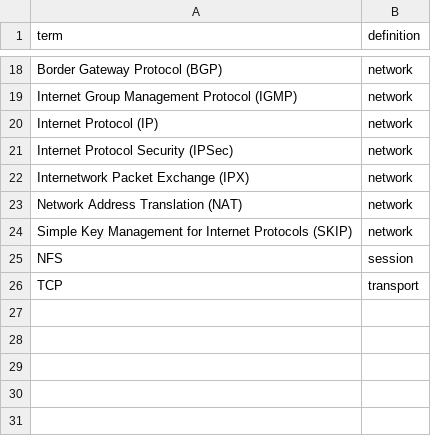
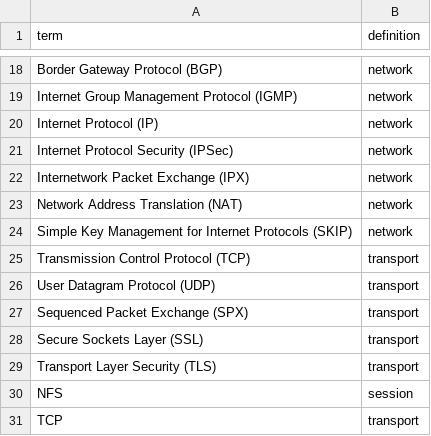
Before and after one commit to craighillelson/cissp_prep, a CSV file: csvs/name_that_layer.csv, drawn as a sheet; only a part is shown, gaps mark what is left out; the diff names each change by its address in the sheet, - before the commit and + after, or states it on an @@ line.

Commit message:
added layer 4 protocols

```diff
--- a/csvs/name_that_layer.csv
+++ b/csvs/name_that_layer.csv
+row 25: Transmission Control Protocol (TCP) | transport
+row 26: User Datagram Protocol (UDP) | transport
+row 27: Sequenced Packet Exchange (SPX) | transport
+row 28: Secure Sockets Layer (SSL) | transport
+row 29: Transport Layer Security (TLS) | transport
```
